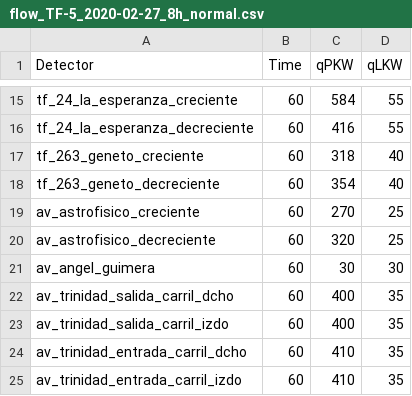
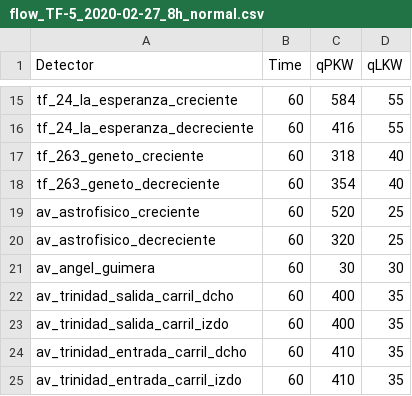
Before and after one commit to cruzelante098/traffic-light-scheduling-ga, a CSV file: assets/anchieta/flowroute/flow_TF-5_2020-02-27_8h_normal.csv, drawn as a sheet; only a part is shown, gaps mark what is left out.

```diff
--- a/assets/anchieta/flowroute/flow_TF-5_2020-02-27_8h_normal.csv
+++ b/assets/anchieta/flowroute/flow_TF-5_2020-02-27_8h_normal.csv
@@ -18,3 +18,3 @@ tf_263_geneto_creciente;60;318;40
 tf_263_geneto_decreciente;60;354;40
-av_astrofisico_creciente;60;270;25
+av_astrofisico_creciente;60;520;25
 av_astrofisico_decreciente;60;320;25
```
Also changed, not shown: 6 other files.
